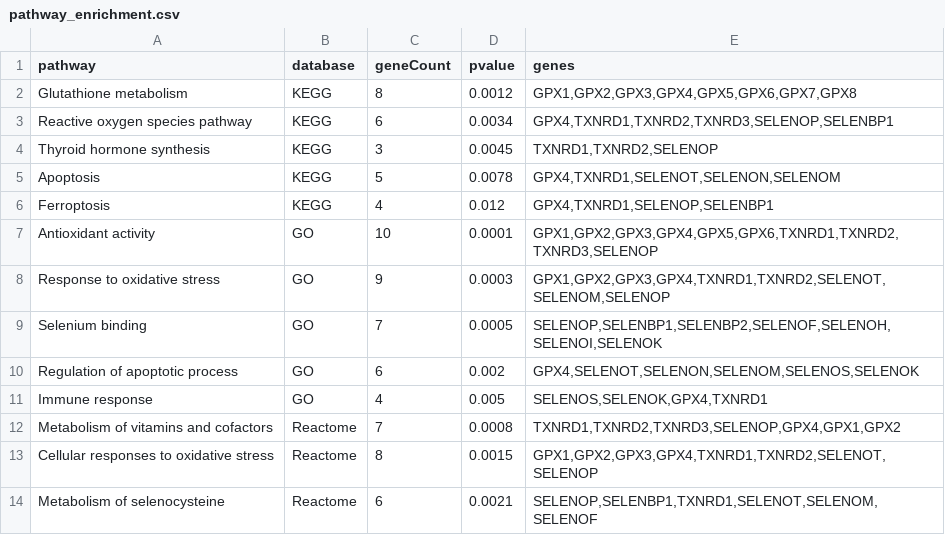
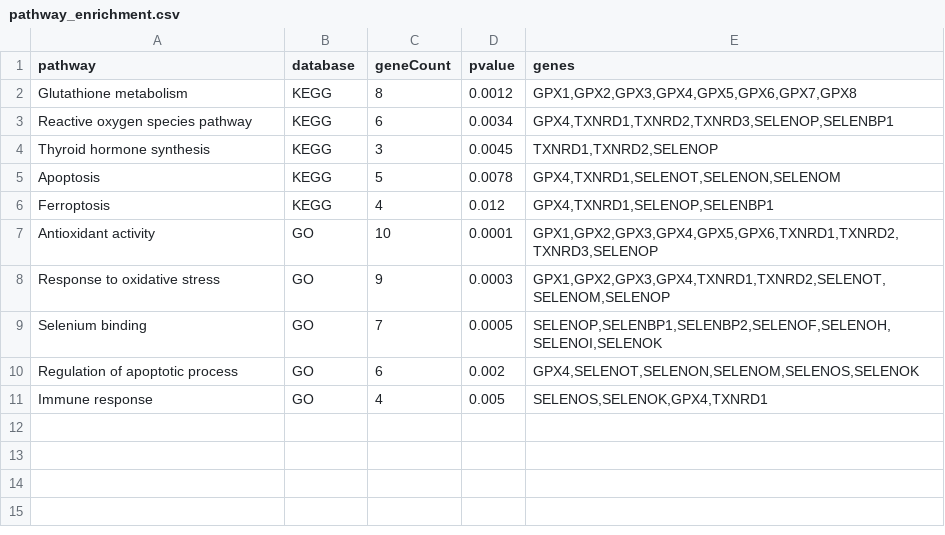
Before and after one commit to fredjiang2026/opClw260329, a CSV file: data/pathway_enrichment.csv, drawn as a sheet.

```diff
--- a/data/pathway_enrichment.csv
+++ b/data/pathway_enrichment.csv
@@ -11,4 +11 @@ Regulation of apoptotic process,GO,6,0.002,"GPX4,SELENOT,SELENON,SELENOM,SELENOS
 Immune response,GO,4,0.005,"SELENOS,SELENOK,GPX4,TXNRD1"
-Metabolism of vitamins and cofactors,Reactome,7,0.0008,"TXNRD1,TXNRD2,TXNRD3,SELENOP,GPX4,GPX1,GPX2"
-Cellular responses to oxidative stress,Reactome,8,0.0015,"GPX1,GPX2,GPX3,GPX4,TXNRD1,TXNRD2,SELENOT,SELENOP"
-Metabolism of selenocysteine,Reactome,6,0.0021,"SELENOP,SELENBP1,TXNRD1,SELENOT,SELENOM,SELENOF"
```
Also changed, not shown: data/single_cell_expression.csv, 1 other file.
